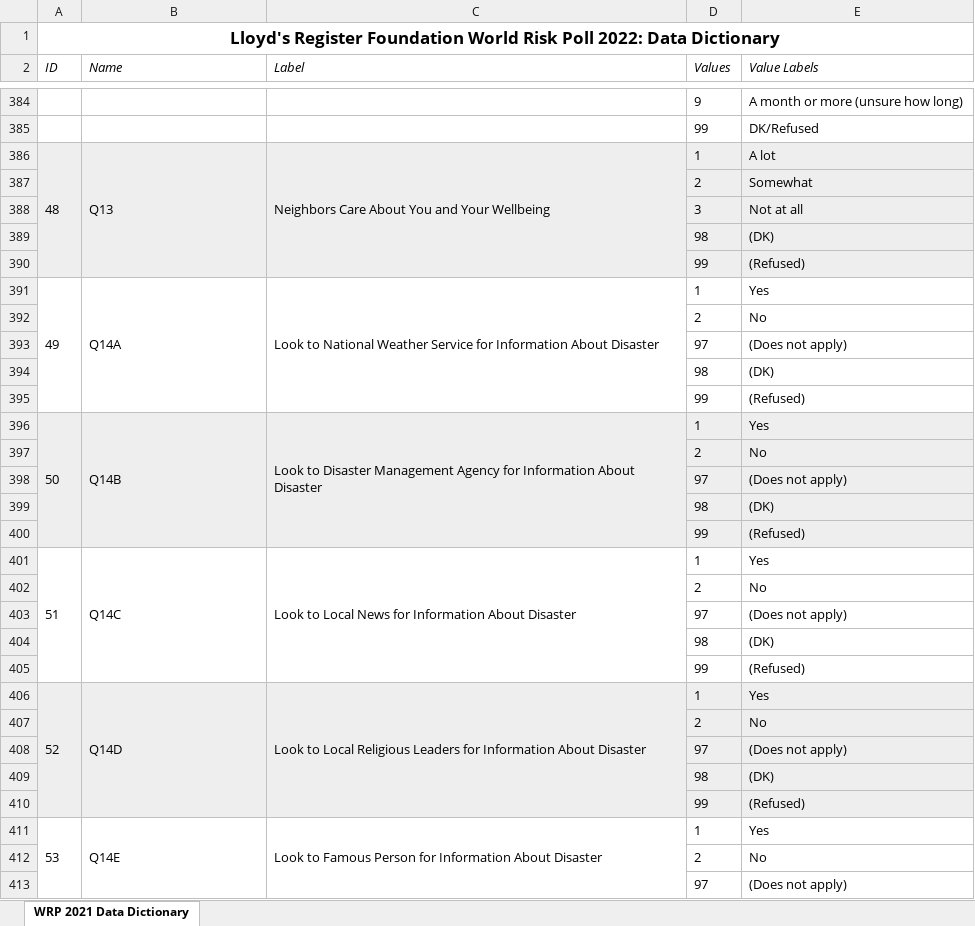
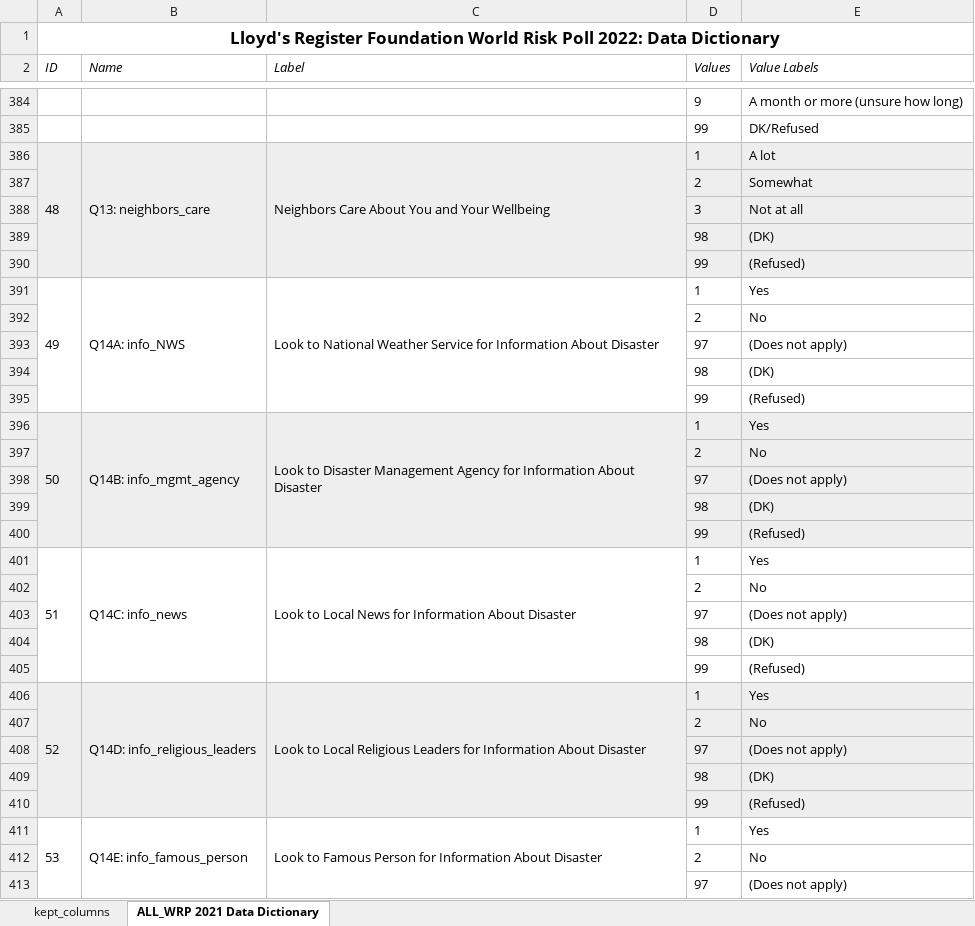
Before and after one commit to eemchadwick/natural_disasters, an Excel workbook: lrf_wrp_2021_full_data_dictionary.xlsx, sheet ALL_WRP 2021 Data Dictionary, drawn as a sheet; only a part is shown, gaps mark what is left out; values as stored, in another font and other column widths than the file's, no borders; the diff covers the shown part only; the diff names each change by its address in the sheet, - before the commit and + after, or states it on an @@ line.

```diff
--- a/lrf_wrp_2021_full_data_dictionary.xlsx (sheet ALL_WRP 2021 Data Dictionary)
+++ b/lrf_wrp_2021_full_data_dictionary.xlsx (sheet ALL_WRP 2021 Data Dictionary)
-sheet tab: WRP 2021 Data Dictionary
+sheet tab: ALL_WRP 2021 Data Dictionary
+sheet tab: kept_columns
-B386 (Name): Q13
+B386 (Name): Q13: neighbors_care
-B391 (Name): Q14A
+B391 (Name): Q14A: info_NWS
-B396 (Name): Q14B
+B396 (Name): Q14B: info_mgmt_agency
-B401 (Name): Q14C
+B401 (Name): Q14C: info_news
-B406 (Name): Q14D
+B406 (Name): Q14D: info_religious_leaders
-B411 (Name): Q14E
+B411 (Name): Q14E: info_famous_person
```
Also changed, not shown: 29 edited cells elsewhere in this sheet, 1 other file.
